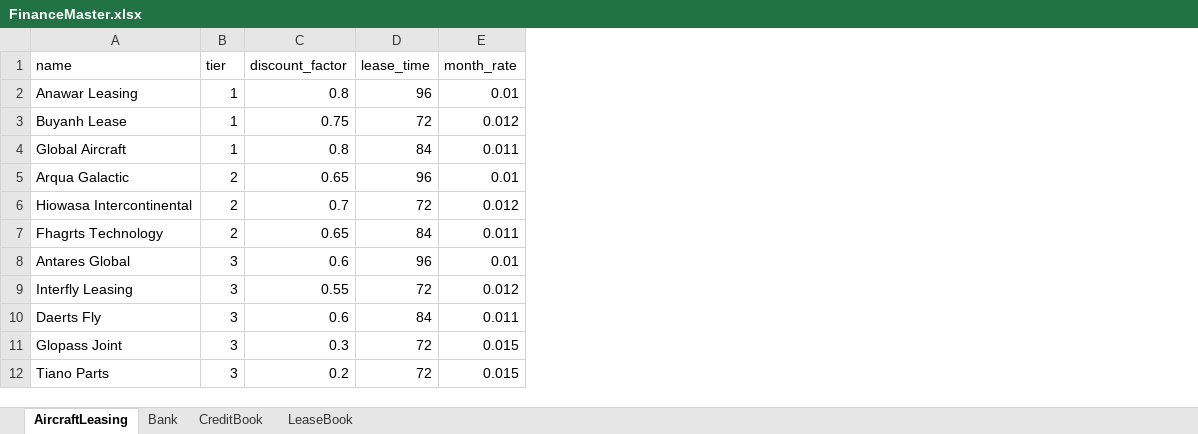
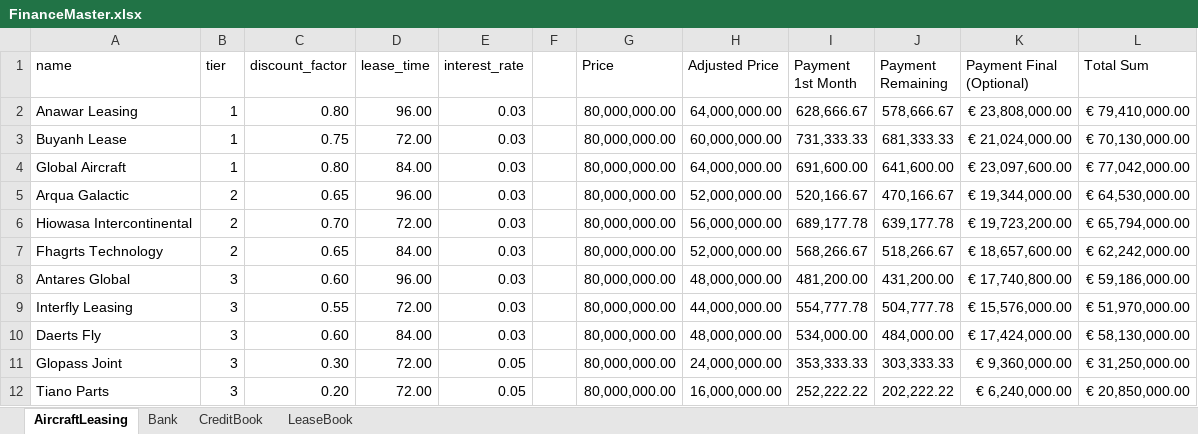
Before and after one commit to melihalan/AirlineSim, an Excel workbook: lib/seeds/FinanceMaster.xlsx, sheet AircraftLeasing, drawn as a sheet; values as stored, in another font and other column widths than the file's, no borders; removed rows and columns are numbered as before the commit, all else as after; the diff names each change by its address in the sheet, - before the commit and + after, or states it on an @@ line.

```diff
--- a/lib/seeds/FinanceMaster.xlsx (sheet AircraftLeasing)
+++ b/lib/seeds/FinanceMaster.xlsx (sheet AircraftLeasing)
-column E (month_rate), rows 2-12: 0.01 | 0.012 | 0.011 | 0.01 | 0.012 | 0.011 | 0.01 | 0.012 | 0.011 | 0.015 | 0.015
+column E (interest_rate), rows 2-12: 0.03 | 0.03 | 0.03 | 0.03 | 0.03 | 0.03 | 0.03 | 0.03 | 0.03 | 0.05 | 0.05
+column F, empty
+column G (Price), rows 2-12: all 80,000,000.00
+column H (Adjusted Price), rows 2-12: 64,000,000.00 | 60,000,000.00 | 64,000,000.00 | 52,000,000.00 | 56,000,000.00 | 52,000,000.00 | 48,000,000.00 | 44,000,000.00 | 48,000,000.00 | 24,000,000.00 | 16,000,000.00
+column I (Payment 1st Month), rows 2-12: 628,666.67 | 731,333.33 | 691,600.00 | 520,166.67 | 689,177.78 | 568,266.67 | 481,200.00 | 554,777.78 | 534,000.00 | 353,333.33 | 252,222.22
+column J (Payment Remaining), rows 2-12: 578,666.67 | 681,333.33 | 641,600.00 | 470,166.67 | 639,177.78 | 518,266.67 | 431,200.00 | 504,777.78 | 484,000.00 | 303,333.33 | 202,222.22
+column K (Payment Final (Optional)), rows 2-12: € 23,808,000.00 | € 21,024,000.00 | € 23,097,600.00 | € 19,344,000.00 | € 19,723,200.00 | € 18,657,600.00 | € 17,740,800.00 | € 15,576,000.00 | € 17,424,000.00 | € 9,360,000.00 | € 6,240,000.00
+column L (Total Sum), rows 2-12: € 79,410,000.00 | € 70,130,000.00 | € 77,042,000.00 | € 64,530,000.00 | € 65,794,000.00 | € 62,242,000.00 | € 59,186,000.00 | € 51,970,000.00 | € 58,130,000.00 | € 31,250,000.00 | € 20,850,000.00
-C2 (discount_factor): 0.8
+C2 (discount_factor): 0.80
-D2 (lease_time): 96
+D2 (lease_time): 96.00
-D3 (lease_time): 72
+D3 (lease_time): 72.00
-C4 (discount_factor): 0.8
+C4 (discount_factor): 0.80
-D4 (lease_time): 84
+D4 (lease_time): 84.00
-D5 (lease_time): 96
+D5 (lease_time): 96.00
-C6 (discount_factor): 0.7
+C6 (discount_factor): 0.70
-D6 (lease_time): 72
+D6 (lease_time): 72.00
-D7 (lease_time): 84
+D7 (lease_time): 84.00
-C8 (discount_factor): 0.6
+C8 (discount_factor): 0.60
-D8 (lease_time): 96
+D8 (lease_time): 96.00
-D9 (lease_time): 72
+D9 (lease_time): 72.00
-C10 (discount_factor): 0.6
+C10 (discount_factor): 0.60
-D10 (lease_time): 84
+D10 (lease_time): 84.00
-C11 (discount_factor): 0.3
+C11 (discount_factor): 0.30
-D11:D12 (lease_time): 72
+D11:D12 (lease_time): 72.00
-C12 (discount_factor): 0.2
+C12 (discount_factor): 0.20
```
Also changed, not shown: sheet Bank, lib/seeds/PlaneModelMaster.xlsx, lib/seeds/PlanesMaster.xlsx, 18 other files.
